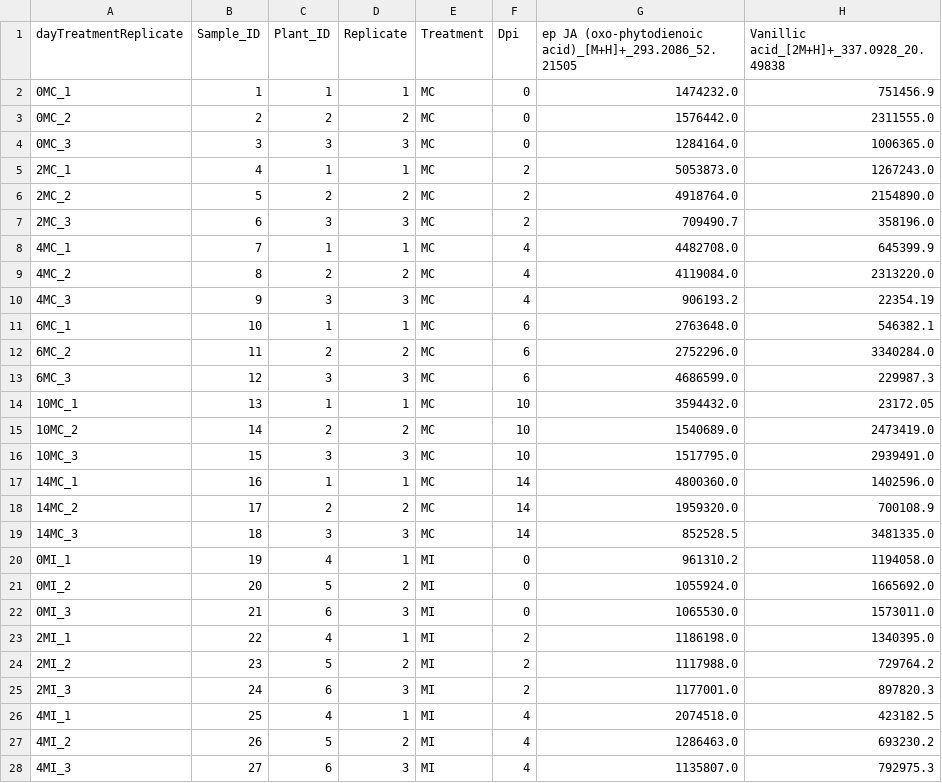
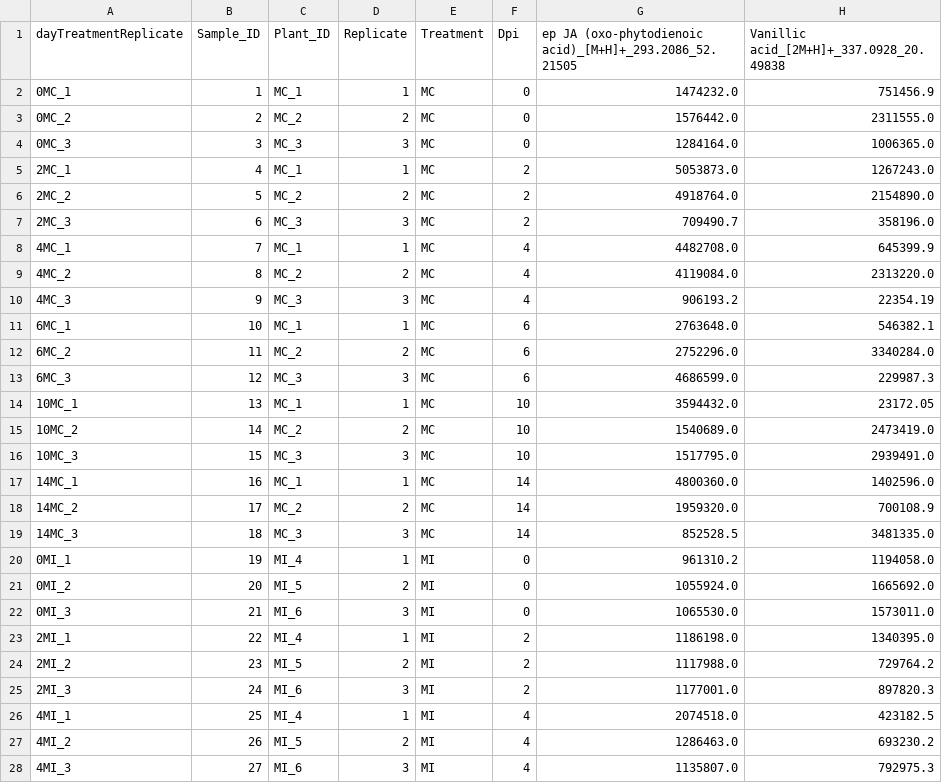
Before and after one commit to philipp-trinh/KOOPOMICS, a CSV file: KOOPOMICS/input_data/pea_fungal/pea_preprocessed_247M.csv, drawn as a sheet; only a part is shown; the diff covers the shown part only; the diff names each change by its address in the sheet, - before the commit and + after, or states it on an @@ line.

```diff
--- a/KOOPOMICS/input_data/pea_fungal/pea_preprocessed_247M.csv
+++ b/KOOPOMICS/input_data/pea_fungal/pea_preprocessed_247M.csv
-C2 (Plant_ID): 1
+C2 (Plant_ID): MC_1
-C3 (Plant_ID): 2
+C3 (Plant_ID): MC_2
-C4 (Plant_ID): 3
+C4 (Plant_ID): MC_3
-C5 (Plant_ID): 1
+C5 (Plant_ID): MC_1
-C6 (Plant_ID): 2
+C6 (Plant_ID): MC_2
-C7 (Plant_ID): 3
+C7 (Plant_ID): MC_3
-C8 (Plant_ID): 1
+C8 (Plant_ID): MC_1
-C9 (Plant_ID): 2
+C9 (Plant_ID): MC_2
-C10 (Plant_ID): 3
+C10 (Plant_ID): MC_3
-C11 (Plant_ID): 1
+C11 (Plant_ID): MC_1
-C12 (Plant_ID): 2
+C12 (Plant_ID): MC_2
-C13 (Plant_ID): 3
+C13 (Plant_ID): MC_3
-C14 (Plant_ID): 1
+C14 (Plant_ID): MC_1
-C15 (Plant_ID): 2
+C15 (Plant_ID): MC_2
-C16 (Plant_ID): 3
+C16 (Plant_ID): MC_3
-C17 (Plant_ID): 1
+C17 (Plant_ID): MC_1
-C18 (Plant_ID): 2
+C18 (Plant_ID): MC_2
-C19 (Plant_ID): 3
+C19 (Plant_ID): MC_3
-C20 (Plant_ID): 4
+C20 (Plant_ID): MI_4
-C21 (Plant_ID): 5
+C21 (Plant_ID): MI_5
-C22 (Plant_ID): 6
+C22 (Plant_ID): MI_6
-C23 (Plant_ID): 4
+C23 (Plant_ID): MI_4
-C24 (Plant_ID): 5
+C24 (Plant_ID): MI_5
-C25 (Plant_ID): 6
+C25 (Plant_ID): MI_6
-C26 (Plant_ID): 4
+C26 (Plant_ID): MI_4
-C27 (Plant_ID): 5
+C27 (Plant_ID): MI_5
-C28 (Plant_ID): 6
+C28 (Plant_ID): MI_6
```
Also changed, not shown: 45 edited cells elsewhere in this file, KOOPOMICS/input_data/pea_fungal/pea_preprocessed_247M_interpolated.csv, 23 other files.
